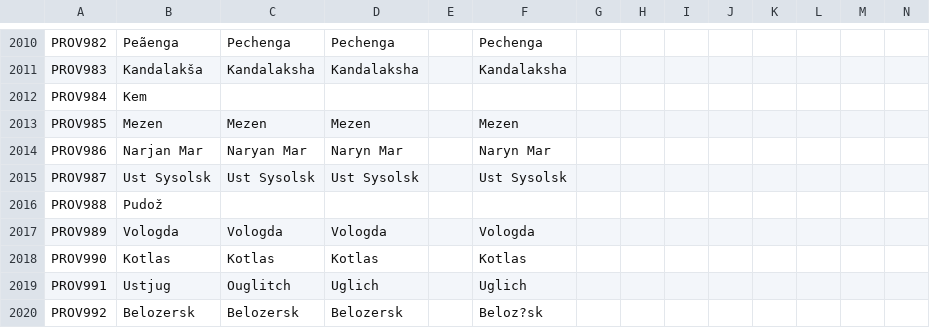
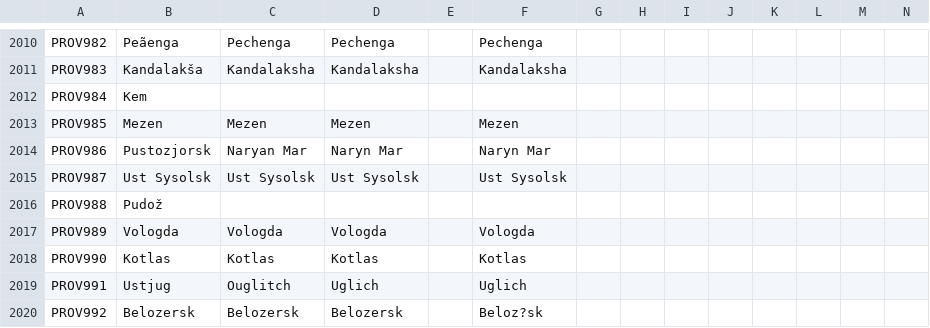
Before and after one commit to vimpelis/The-Komneniad, a CSV file: The Komneniad/localisation/Komneniad_Map.csv, drawn as a sheet; only a part is shown, gaps mark what is left out.

```diff
--- a/The Komneniad/localisation/Komneniad_Map.csv
+++ b/The Komneniad/localisation/Komneniad_Map.csv
@@ -2013,3 +2013,3 @@ PROV984;Kem;;;;;;;;;;;;;
 PROV985;Mezen;Mezen;Mezen;;Mezen;;;;;;;;;
-PROV986;Narjan Mar;Naryan Mar;Naryn Mar;;Naryn Mar;;;;;;;;;
+PROV986;Pustozjorsk;Naryan Mar;Naryn Mar;;Naryn Mar;;;;;;;;;
 PROV987;Ust Sysolsk;Ust Sysolsk;Ust Sysolsk;;Ust Sysolsk;;;;;;;;;
```
Also changed, not shown: 35 other files.
